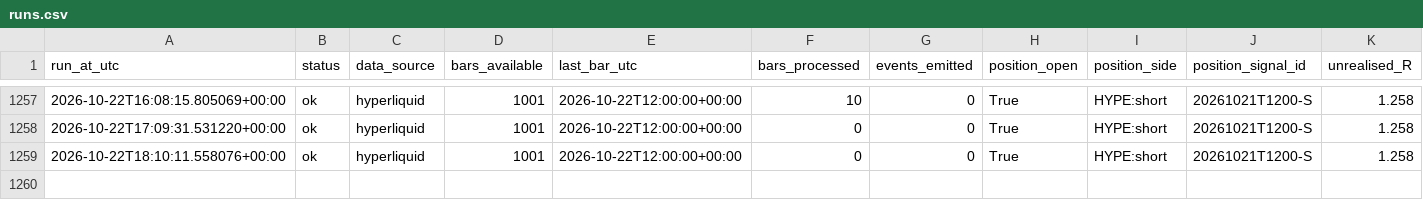
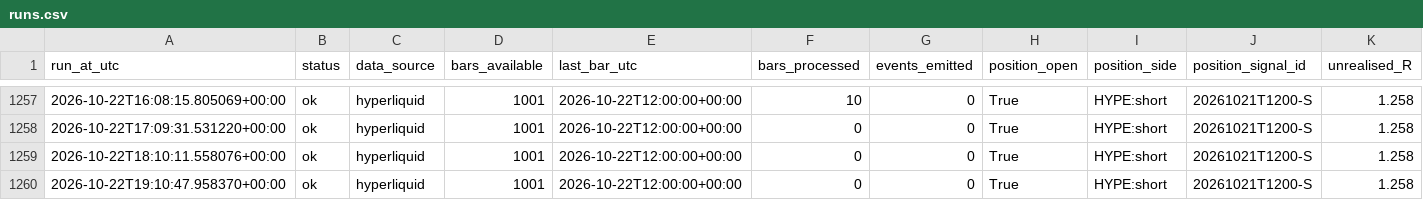
Before and after one commit to daijobudesu69/Crypto-MEX, a CSV file: state/runs.csv, drawn as a sheet; only a part is shown, gaps mark what is left out; rows hold the shown columns only; the diff names each change by its address in the sheet, - before the commit and + after, or states it on an @@ line.

```diff
--- a/state/runs.csv
+++ b/state/runs.csv
+row 1260: 2026-10-22T19:10:47.958370+00:00 | ok | hyperliquid | 1001 | 2026-10-22T12:00:00+00:00 | 0 | 0 | True | HYPE:short | 20261021T1200-S | 1.258
```
